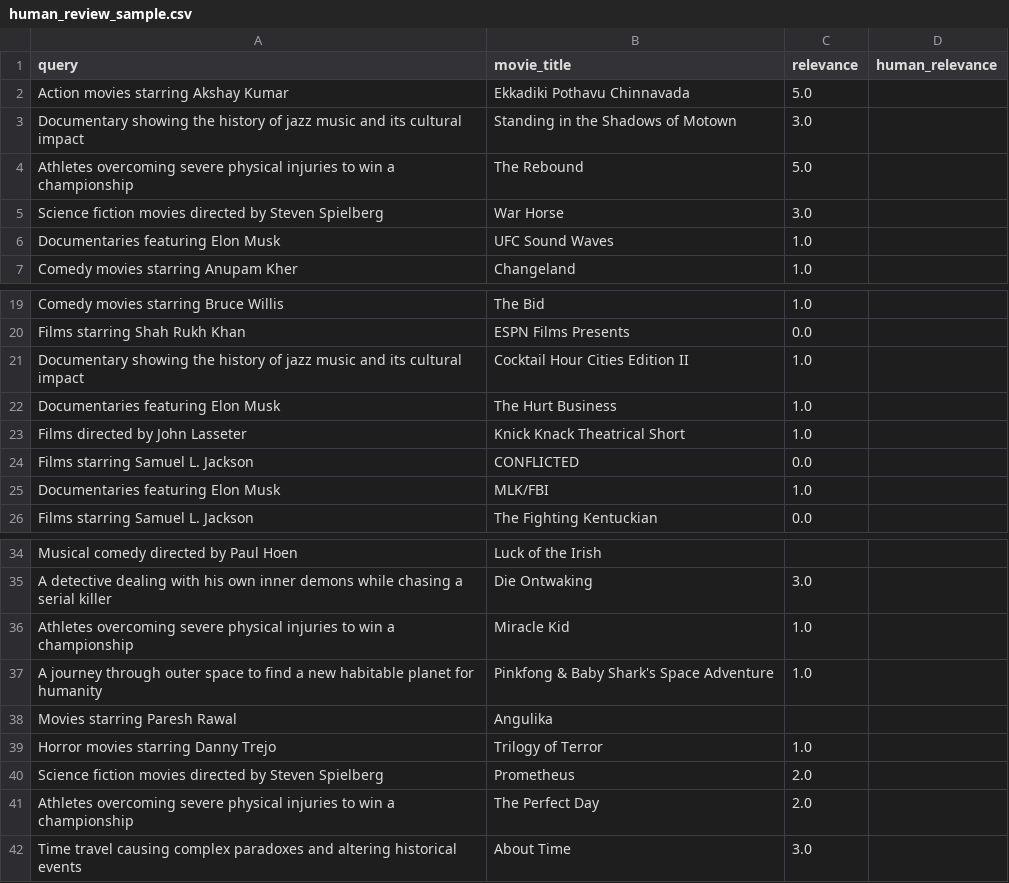
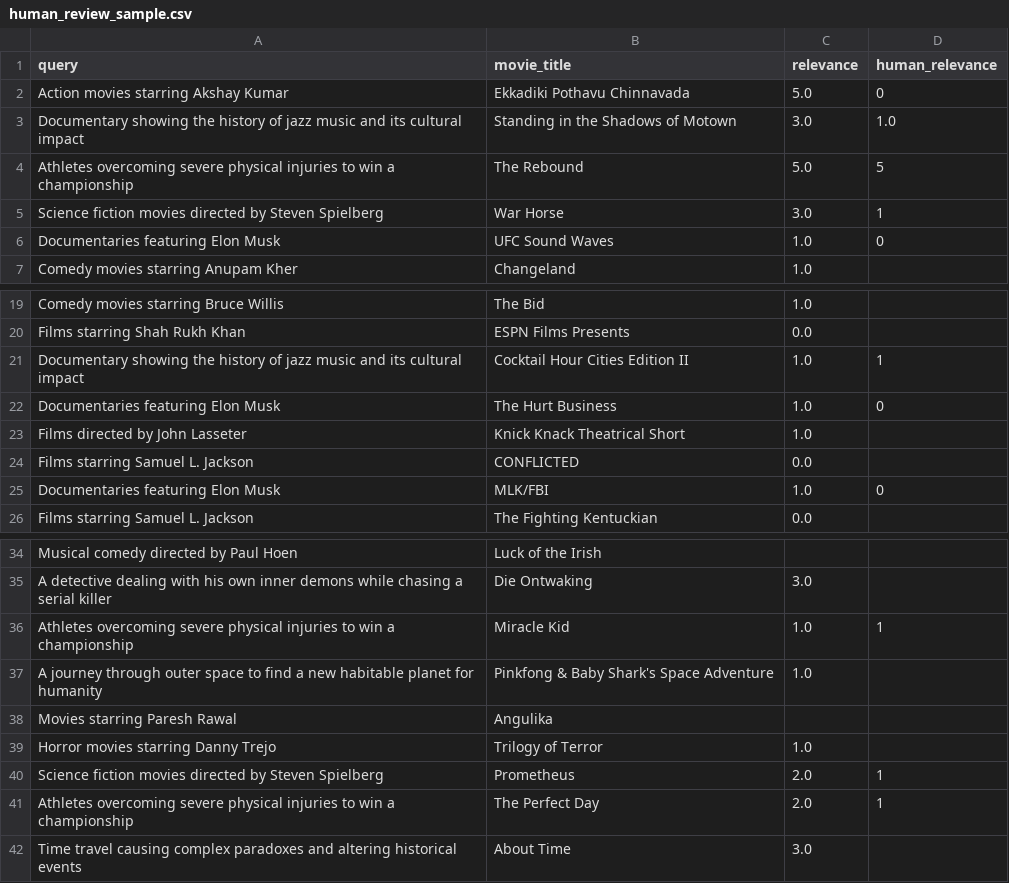
Before and after one commit to AgustinaHourcade/semantic-movie-retrieval-nlp, a CSV file: human_review_sample.csv, drawn as a sheet; only a part is shown, gaps mark what is left out.

Commit message:
algunos puntajes agregados (human_review_sample)

```diff
--- a/human_review_sample.csv
+++ b/human_review_sample.csv
@@ -1,7 +1,7 @@
 query,movie_title,relevance,human_relevance
-Action movies starring Akshay Kumar,Ekkadiki Pothavu Chinnavada,5.0,
-Documentary showing the history of jazz music and its cultural impact,Standing in the Shadows of Motown,3.0,
-Athletes overcoming severe physical injuries to win a championship,The Rebound,5.0,
-Science fiction movies directed by Steven Spielberg,War Horse,3.0,
-Documentaries featuring Elon Musk,UFC Sound Waves,1.0,
+Action movies starring Akshay Kumar,Ekkadiki Pothavu Chinnavada,5.0,0
+Documentary showing the history of jazz music and its cultural impact,Standing in the Shadows of Motown,3.0, 1.0
+Athletes overcoming severe physical injuries to win a championship,The Rebound,5.0,5
+Science fiction movies directed by Steven Spielberg,War Horse,3.0,1
+Documentaries featuring Elon Musk,UFC Sound Waves,1.0,0
 Comedy movies starring Anupam Kher,Changeland,1.0,
@@ -20,7 +20,7 @@ Comedy movies starring Bruce Willis,The Bid,1.0,
 Films starring Shah Rukh Khan,ESPN Films Presents,0.0,
-Documentary showing the history of jazz music and its cultural impact,Cocktail Hour Cities Edition II,1.0,
-Documentaries featuring Elon Musk,The Hurt Business,1.0,
+Documentary showing the history of jazz music and its cultural impact,Cocktail Hour Cities Edition II,1.0,1
+Documentaries featuring Elon Musk,The Hurt Business,1.0,0
 Films directed by John Lasseter,Knick Knack Theatrical Short,1.0,
 Films starring Samuel L. Jackson,CONFLICTED,0.0,
-Documentaries featuring Elon Musk,MLK/FBI,1.0,
+Documentaries featuring Elon Musk,MLK/FBI,1.0,0
 Films starring Samuel L. Jackson,The Fighting Kentuckian,0.0,
@@ -35,3 +35,3 @@ Musical comedy directed by Paul Hoen,Luck of the Irish,,
 A detective dealing with his own inner demons while chasing a serial killer,Die Ontwaking,3.0,
-Athletes overcoming severe physical injuries to win a championship,Miracle Kid,1.0,
+Athletes overcoming severe physical injuries to win a championship,Miracle Kid,1.0,1
 A journey through outer space to find a new habitable planet for humanity,Pinkfong & Baby Shark's Space Adventure,1.0,
@@ -39,4 +39,4 @@ Movies starring Paresh Rawal,Angulika,,
 Horror movies starring Danny Trejo,Trilogy of Terror,1.0,
-Science fiction movies directed by Steven Spielberg,Prometheus,2.0,
-Athletes overcoming severe physical injuries to win a championship,The Perfect Day,2.0,
+Science fiction movies directed by Steven Spielberg,Prometheus,2.0,1
+Athletes overcoming severe physical injuries to win a championship,The Perfect Day,2.0,1
 Time travel causing complex paradoxes and altering historical events,About Time,3.0,
```
Also changed, not shown: 1 other file.
